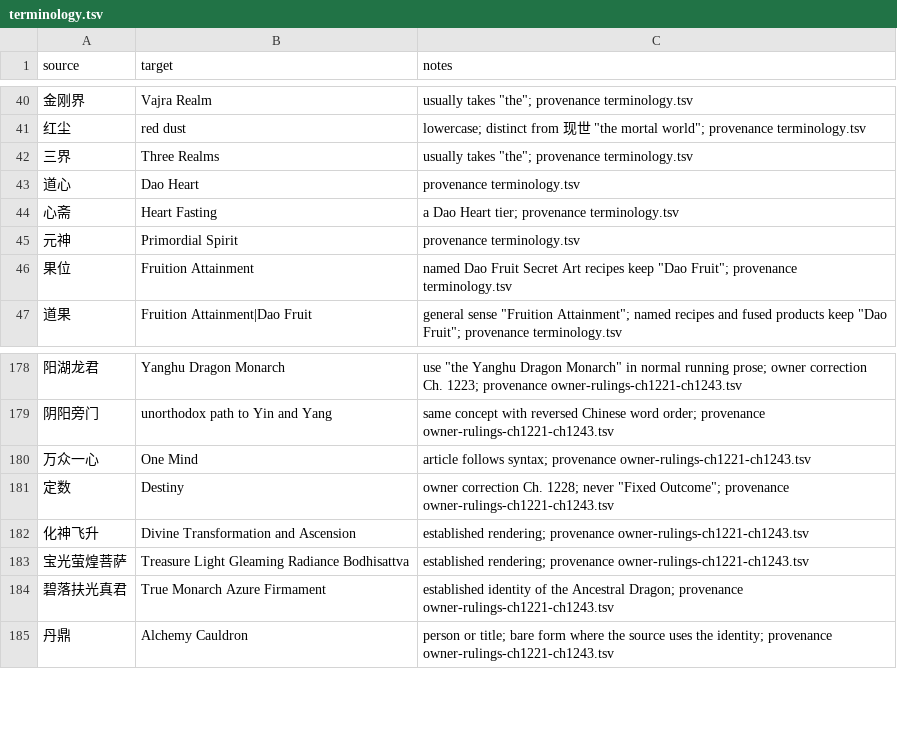
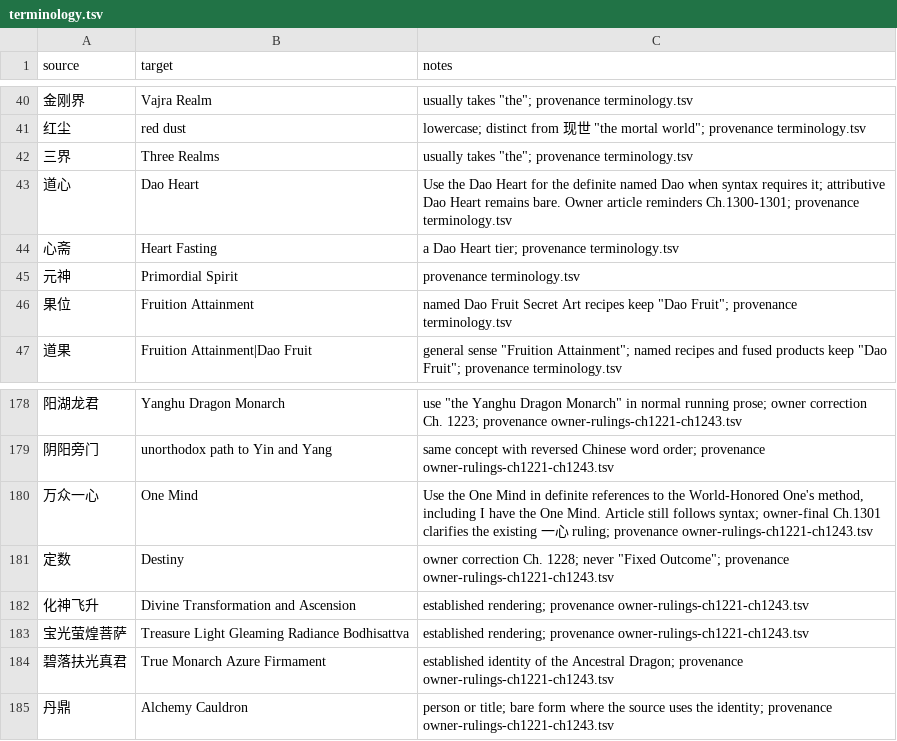
Before and after one commit to RoyUnconquerable/Translation, a TSV file: chatgpt/glossary/terminology.tsv, drawn as a sheet; only a part is shown, gaps mark what is left out.

```diff
--- a/chatgpt/glossary/terminology.tsv
+++ b/chatgpt/glossary/terminology.tsv
@@ -42,3 +42,3 @@ source	target	notes
 三界	Three Realms	usually takes "the"; provenance terminology.tsv
-道心	Dao Heart	provenance terminology.tsv
+道心	Dao Heart	Use the Dao Heart for the definite named Dao when syntax requires it; attributive Dao Heart remains bare. Owner article reminders Ch.1300-1301; provenance terminology.tsv
 心斋	Heart Fasting	a Dao Heart tier; provenance terminology.tsv
@@ -179,3 +179,3 @@ source	target	notes
 阴阳旁门	unorthodox path to Yin and Yang	same concept with reversed Chinese word order; provenance owner-rulings-ch1221-ch1243.tsv
-万众一心	One Mind	article follows syntax; provenance owner-rulings-ch1221-ch1243.tsv
+万众一心	One Mind	Use the One Mind in definite references to the World-Honored One's method, including I have the One Mind. Article still follows syntax; owner-final Ch.1301 clarifies the existing 一心 ruling; provenance owner-rulings-ch1221-ch1243.tsv
 定数	Destiny	owner correction Ch. 1228; never "Fixed Outcome"; provenance owner-rulings-ch1221-ch1243.tsv
```
Also changed, not shown: chatgpt/chapters/ledger.tsv, chatgpt/reference/decision-log.tsv, 6 other files.
